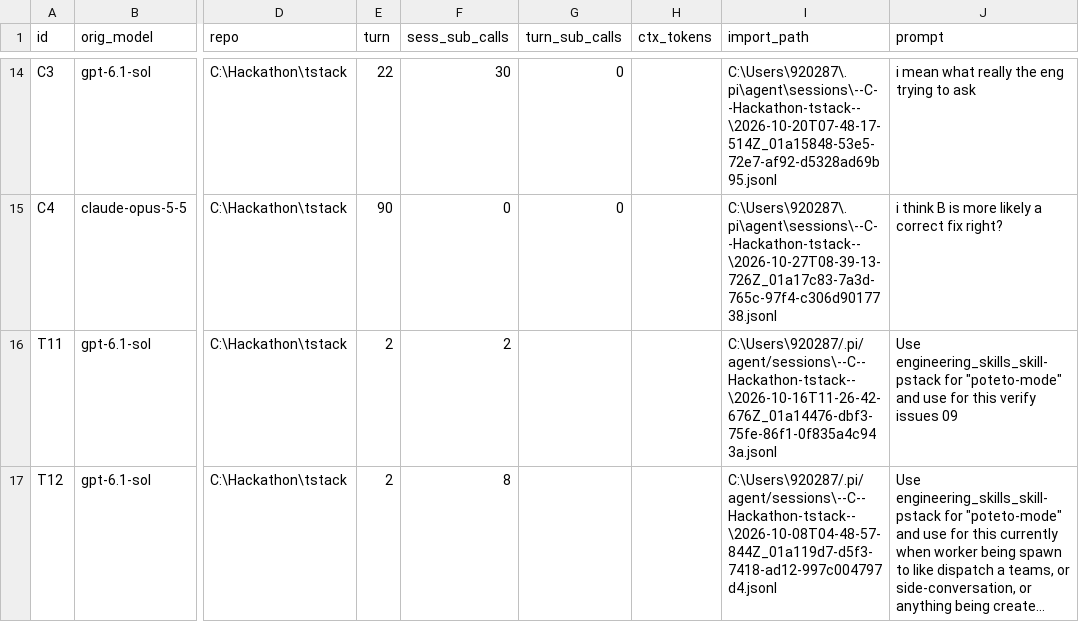
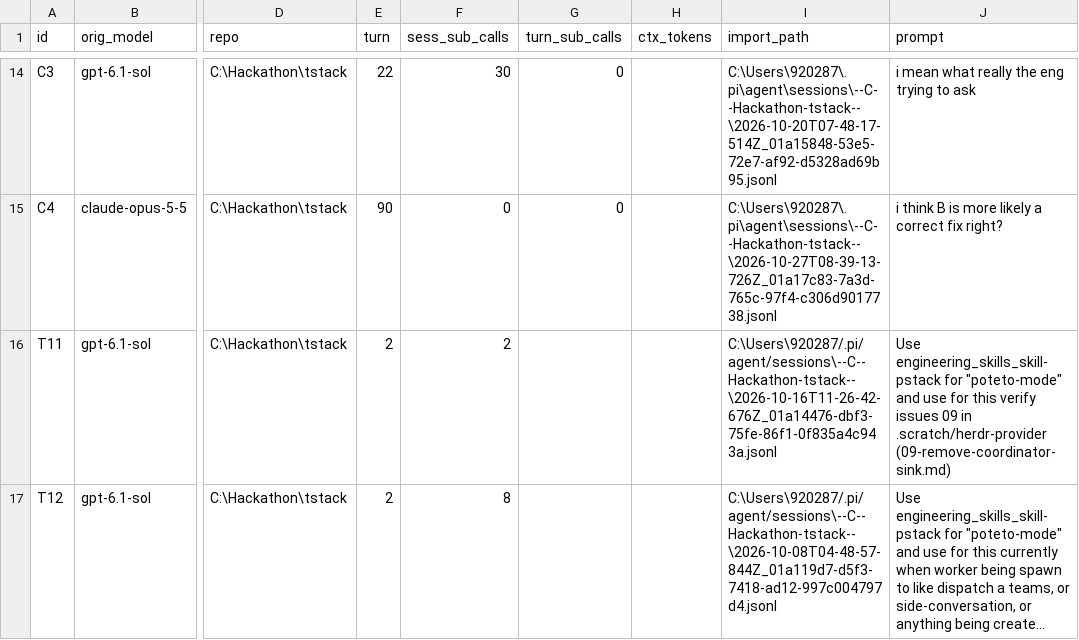
Before and after one commit to thonghuynh1/my-pi, a CSV file: evals/subagent-delegation/tasks.csv, drawn as a sheet; only a part is shown, gaps mark what is left out; long unchanged cells end in …; the diff names each change by its address in the sheet, - before the commit and + after, or states it on an @@ line.

```diff
--- a/evals/subagent-delegation/tasks.csv
+++ b/evals/subagent-delegation/tasks.csv
-J16 (prompt): …issues 09
+J16 (prompt): …issues 09 in .scratch/herdr-provider (09-remove-coordinator-sink.md)
```
Also changed, not shown: 9 other files.
